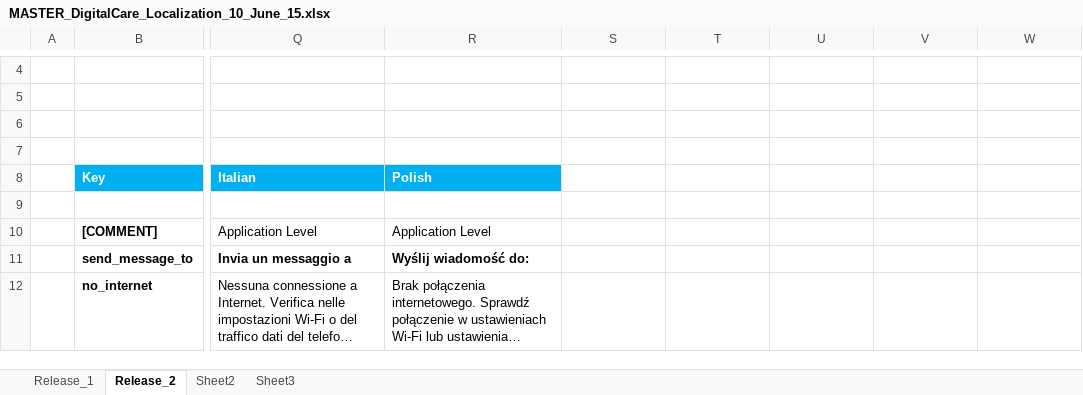
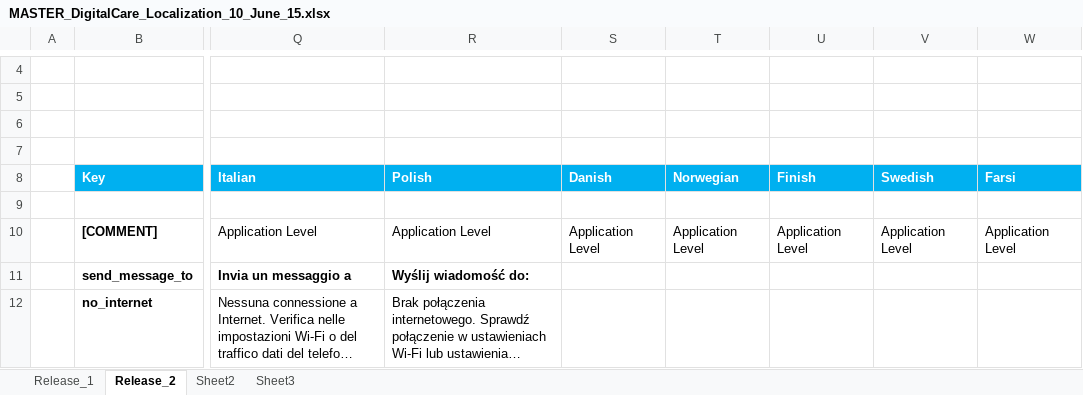
Before and after one commit to rahul2008/mobile-plf-android, an Excel workbook: localization files/MASTER_DigitalCare_Localization_10_June_15.xlsx, sheet Release_2, drawn as a sheet; only a part is shown, gaps mark what is left out; long unchanged cells end in …; values as stored, in another font and other column widths than the file's, no borders; conditional formats not drawn; the diff names each change by its address in the sheet, - before the commit and + after, or states it on an @@ line.

```diff
--- a/localization files/MASTER_DigitalCare_Localization_10_June_15.xlsx (sheet Release_2)
+++ b/localization files/MASTER_DigitalCare_Localization_10_June_15.xlsx (sheet Release_2)
-S8: (empty)
+S8: Danish
-S8:W8 fill: none
+S8:W8 fill: #00B0F0
-T8: (empty)
+T8: Norwegian
-U8: (empty)
+U8: Finish
-V8: (empty)
+V8: Swedish
-W8: (empty)
+W8: Farsi
-S10 (Danish): (empty)
+S10 (Danish): Application Level
-T10 (Norwegian): (empty)
+T10 (Norwegian): Application Level
-U10 (Finish): (empty)
+U10 (Finish): Application Level
-V10 (Swedish): (empty)
+V10 (Swedish): Application Level
-W10 (Farsi): (empty)
+W10 (Farsi): Application Level
```
Also changed, not shown: 7 other files.
